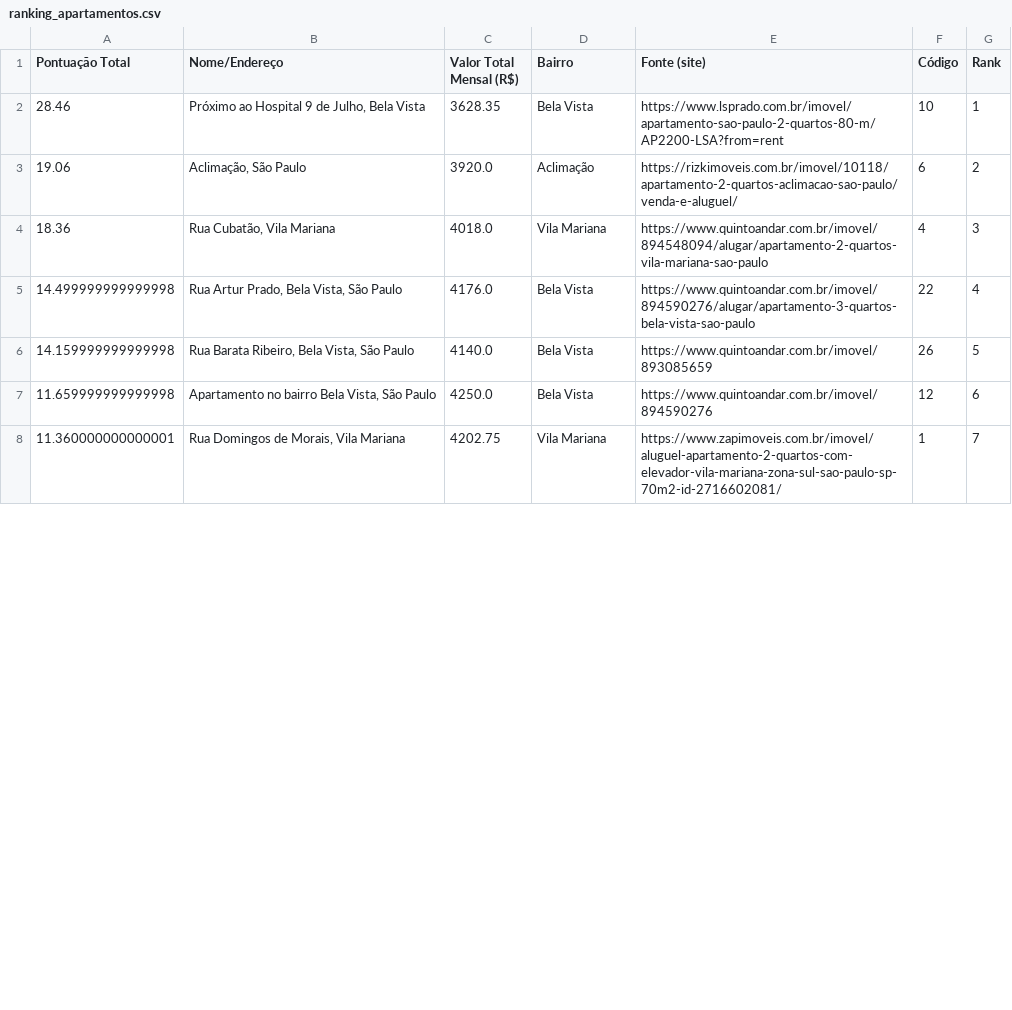
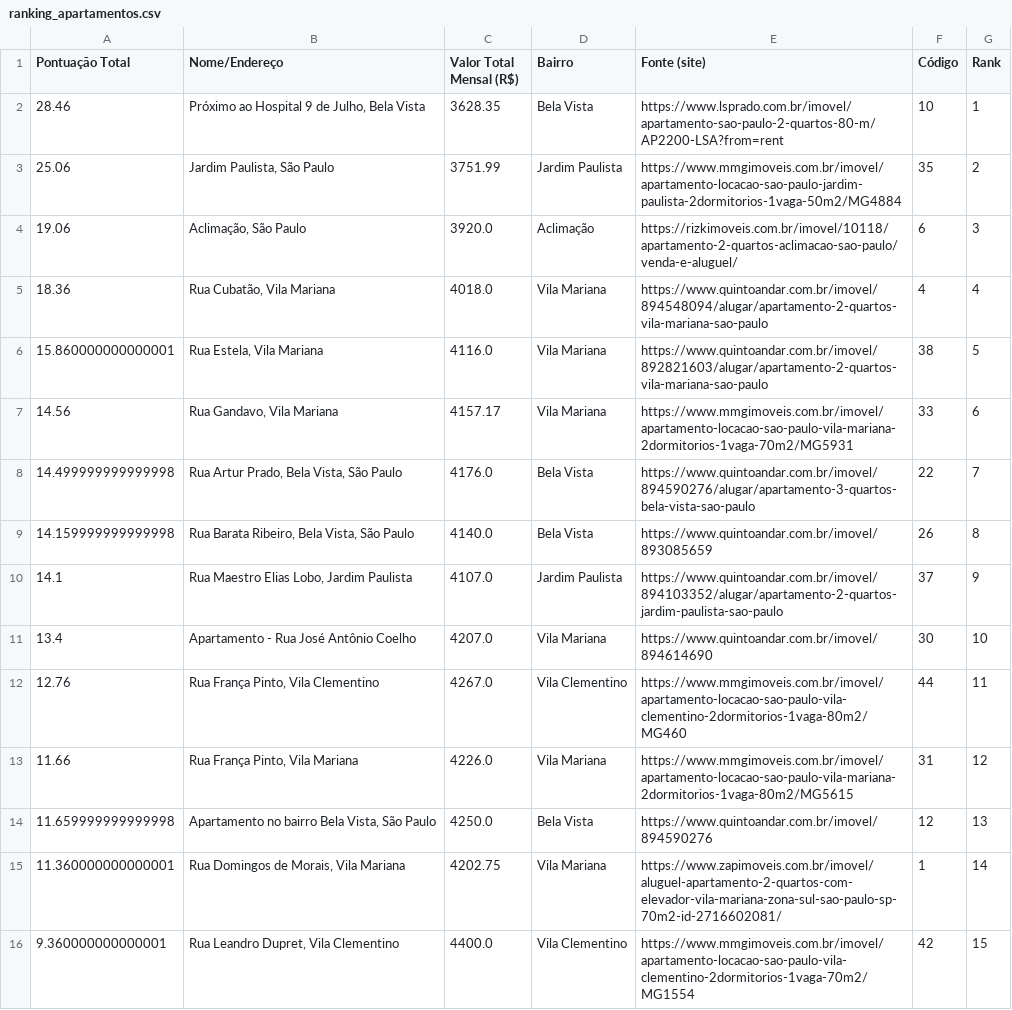
Before and after one commit to rvinacio/RankingApartamentosFlask, a CSV file: data/ranking_apartamentos.csv, drawn as a sheet; only a part is shown; the diff covers the shown part only.

```diff
--- a/data/ranking_apartamentos.csv
+++ b/data/ranking_apartamentos.csv
@@ -2,7 +2,15 @@ Pontuação Total,Nome/Endereço,Valor Total Mensal (R$),Bairro,Fonte (site),Có
 28.46,"Próximo ao Hospital 9 de Julho, Bela Vista",3628.35,Bela Vista,https://www.lsprado.com.br/imovel/apartamento-sao-paulo-2-quartos-80-m/AP2200-LSA?from=rent,10,1
-19.06,"Aclimação, São Paulo",3920.0,Aclimação,https://rizkimoveis.com.br/imovel/10118/apartamento-2-quartos-aclimacao-sao-paulo/venda-e-aluguel/,6,2
-18.36,"Rua Cubatão, Vila Mariana",4018.0,Vila Mariana,https://www.quintoandar.com.br/imovel/894548094/alugar/apartamento-2-quartos-vila-mariana-sao-paulo,4,3
-14.499999999999998,"Rua Artur Prado, Bela Vista, São Paulo",4176.0,Bela Vista,https://www.quintoandar.com.br/imovel/894590276/alugar/apartamento-3-quartos-bela-vista-sao-paulo,22,4
-14.159999999999998,"Rua Barata Ribeiro, Bela Vista, São Paulo",4140.0,Bela Vista,https://www.quintoandar.com.br/imovel/893085659,26,5
-11.659999999999998,"Apartamento no bairro Bela Vista, São Paulo",4250.0,Bela Vista,https://www.quintoandar.com.br/imovel/894590276,12,6
-11.360000000000001,"Rua Domingos de Morais, Vila Mariana",4202.75,Vila Mariana,https://www.zapimoveis.com.br/imovel/aluguel-apartamento-2-quartos-com-elevador-vila-mariana-zona-sul-sao-paulo-sp-70m2-id-2716602081/,1,7
+25.06,"Jardim Paulista, São Paulo",3751.99,Jardim Paulista,https://www.mmgimoveis.com.br/imovel/apartamento-locacao-sao-paulo-jardim-paulista-2dormitorios-1vaga-50m2/MG4884,35,2
+19.06,"Aclimação, São Paulo",3920.0,Aclimação,https://rizkimoveis.com.br/imovel/10118/apartamento-2-quartos-aclimacao-sao-paulo/venda-e-aluguel/,6,3
+18.36,"Rua Cubatão, Vila Mariana",4018.0,Vila Mariana,https://www.quintoandar.com.br/imovel/894548094/alugar/apartamento-2-quartos-vila-mariana-sao-paulo,4,4
+15.860000000000001,"Rua Estela, Vila Mariana",4116.0,Vila Mariana,https://www.quintoandar.com.br/imovel/892821603/alugar/apartamento-2-quartos-vila-mariana-sao-paulo,38,5
+14.56,"Rua Gandavo, Vila Mariana",4157.17,Vila Mariana,https://www.mmgimoveis.com.br/imovel/apartamento-locacao-sao-paulo-vila-mariana-2dormitorios-1vaga-70m2/MG5931,33,6
+14.499999999999998,"Rua Artur Prado, Bela Vista, São Paulo",4176.0,Bela Vista,https://www.quintoandar.com.br/imovel/894590276/alugar/apartamento-3-quartos-bela-vista-sao-paulo,22,7
+14.159999999999998,"Rua Barata Ribeiro, Bela Vista, São Paulo",4140.0,Bela Vista,https://www.quintoandar.com.br/imovel/893085659,26,8
+14.1,"Rua Maestro Elias Lobo, Jardim Paulista",4107.0,Jardim Paulista,https://www.quintoandar.com.br/imovel/894103352/alugar/apartamento-2-quartos-jardim-paulista-sao-paulo,37,9
+13.4,Apartamento - Rua José Antônio Coelho,4207.0,Vila Mariana,https://www.quintoandar.com.br/imovel/894614690,30,10
+12.76,"Rua França Pinto, Vila Clementino",4267.0,Vila Clementino,https://www.mmgimoveis.com.br/imovel/apartamento-locacao-sao-paulo-vila-clementino-2dormitorios-1vaga-80m2/MG460,44,11
+11.66,"Rua França Pinto, Vila Mariana",4226.0,Vila Mariana,https://www.mmgimoveis.com.br/imovel/apartamento-locacao-sao-paulo-vila-mariana-2dormitorios-1vaga-80m2/MG5615,31,12
+11.659999999999998,"Apartamento no bairro Bela Vista, São Paulo",4250.0,Bela Vista,https://www.quintoandar.com.br/imovel/894590276,12,13
+11.360000000000001,"Rua Domingos de Morais, Vila Mariana",4202.75,Vila Mariana,https://www.zapimoveis.com.br/imovel/aluguel-apartamento-2-quartos-com-elevador-vila-mariana-zona-sul-sao-paulo-sp-70m2-id-2716602081/,1,14
+9.360000000000001,"Rua Leandro Dupret, Vila Clementino",4400.0,Vila Clementino,https://www.mmgimoveis.com.br/imovel/apartamento-locacao-sao-paulo-vila-clementino-2dormitorios-1vaga-70m2/MG1554,42,15
```
Also changed, not shown: 7 added rows, 1 removed row and 12 edited cells elsewhere in this file, scripts/apartamentos.csv, 16 other files.
